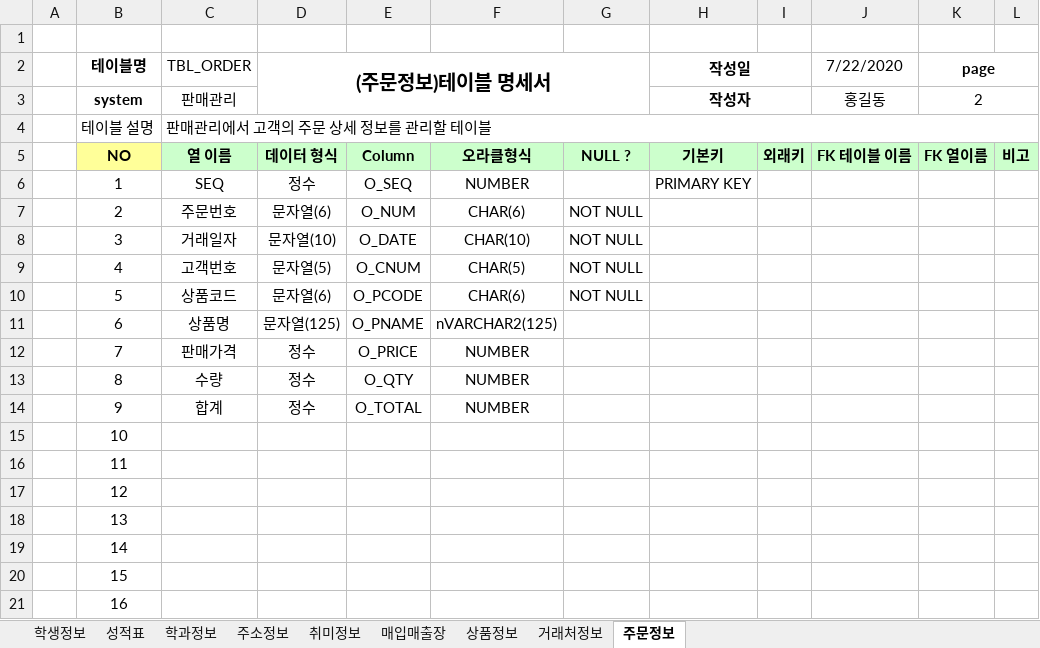
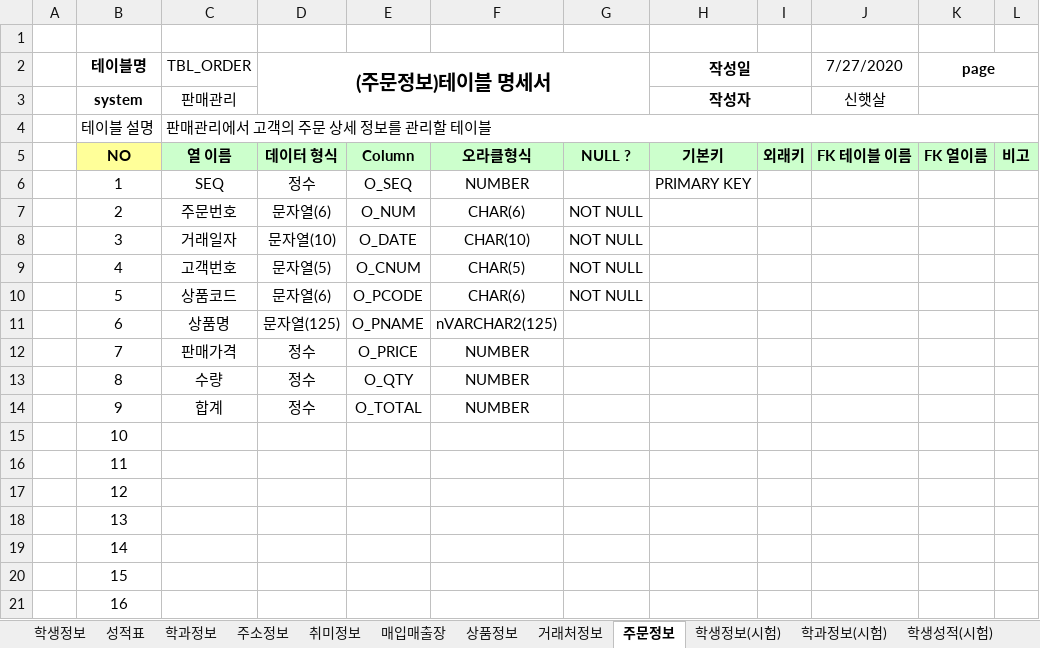
Before and after one commit to haetsalshin/Biz_506_2020_07_DBMS, an Excel workbook: 참고자료/00.테이블명세 양식-오라클.xlsx, sheet 주문정보, drawn as a sheet; values as stored, in another font and other column widths than the file's, no borders; the diff names each change by its address in the sheet, - before the commit and + after, or states it on an @@ line.

```diff
--- a/참고자료/00.테이블명세 양식-오라클.xlsx (sheet 주문정보)
+++ b/참고자료/00.테이블명세 양식-오라클.xlsx (sheet 주문정보)
+sheet tab: 학생정보(시험)
+sheet tab: 학과정보(시험)
+sheet tab: 학생성적(시험)
-J2: 7/22/2020
+J2: 7/27/2020
-J3 (7/27/2020): 홍길동
+J3 (7/27/2020): 신햇살
-K3 (page): 2
+K3 (page): (empty)
```
Also changed, not shown: 4 other files.
